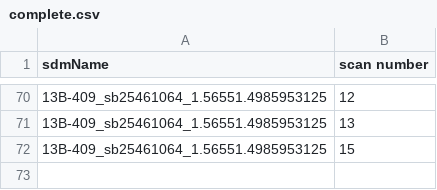
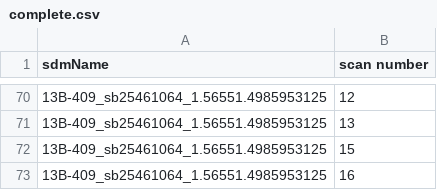
Before and after one commit to caseyjlaw/aws-vla-frb, a CSV file: aws/search-data/complete.csv, drawn as a sheet; only a part is shown, gaps mark what is left out; the diff names each change by its address in the sheet, - before the commit and + after, or states it on an @@ line.

Commit message:
starting a job

```diff
--- a/aws/search-data/complete.csv
+++ b/aws/search-data/complete.csv
+row 73: 13B-409_sb25461064_1.56551.4985953125 | 16
```
